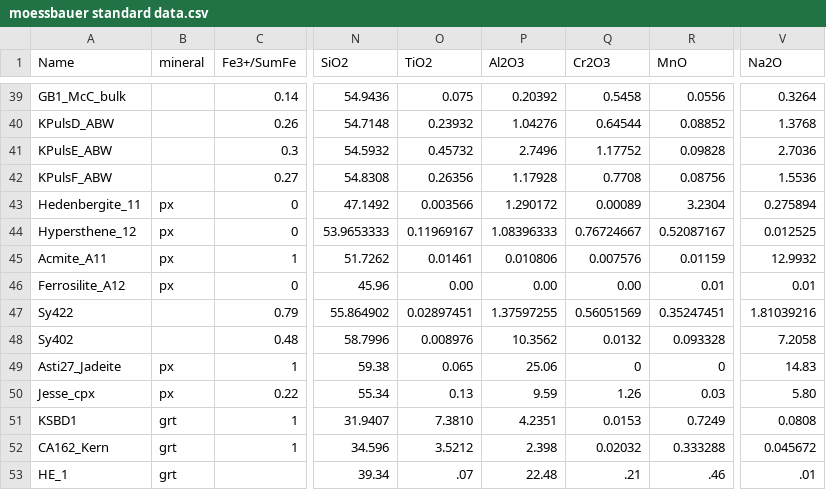
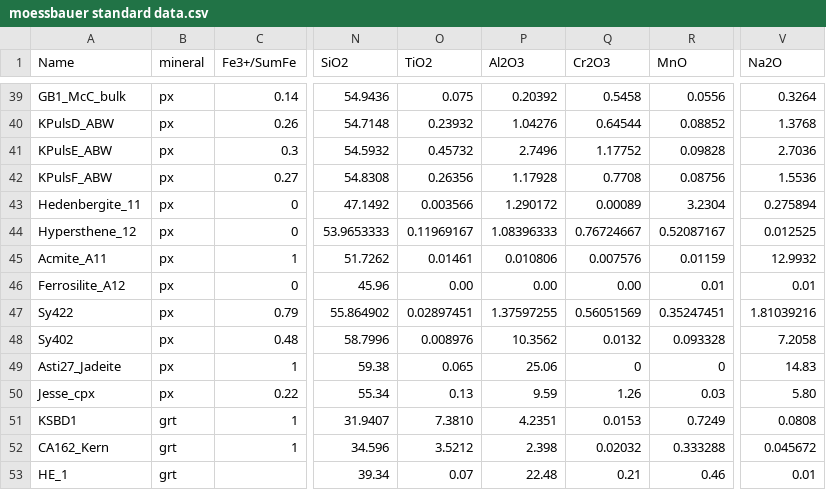
Before and after one commit to Hezel2000/flank_method, a CSV file: data/moessbauer standard data.csv, drawn as a sheet; only a part is shown, gaps mark what is left out; the diff covers the shown part only; the diff names each change by its address in the sheet, - before the commit and + after, or states it on an @@ line.

Commit message:
mineral name column added to moessbauer standard dataset

```diff
--- a/data/moessbauer standard data.csv
+++ b/data/moessbauer standard data.csv
-B39:B42 (mineral): (empty)
+B39:B42 (mineral): px
-B47:B48 (mineral): (empty)
+B47:B48 (mineral): px
-O53 (TiO2): .07
+O53 (TiO2): 0.07
-Q53 (Cr2O3): .21
+Q53 (Cr2O3): 0.21
-R53 (MnO): .46
+R53 (MnO): 0.46
-V53 (Na2O): .01
+V53 (Na2O): 0.01
```
Also changed, not shown: 27 edited cells elsewhere in this file, 13 other files.
